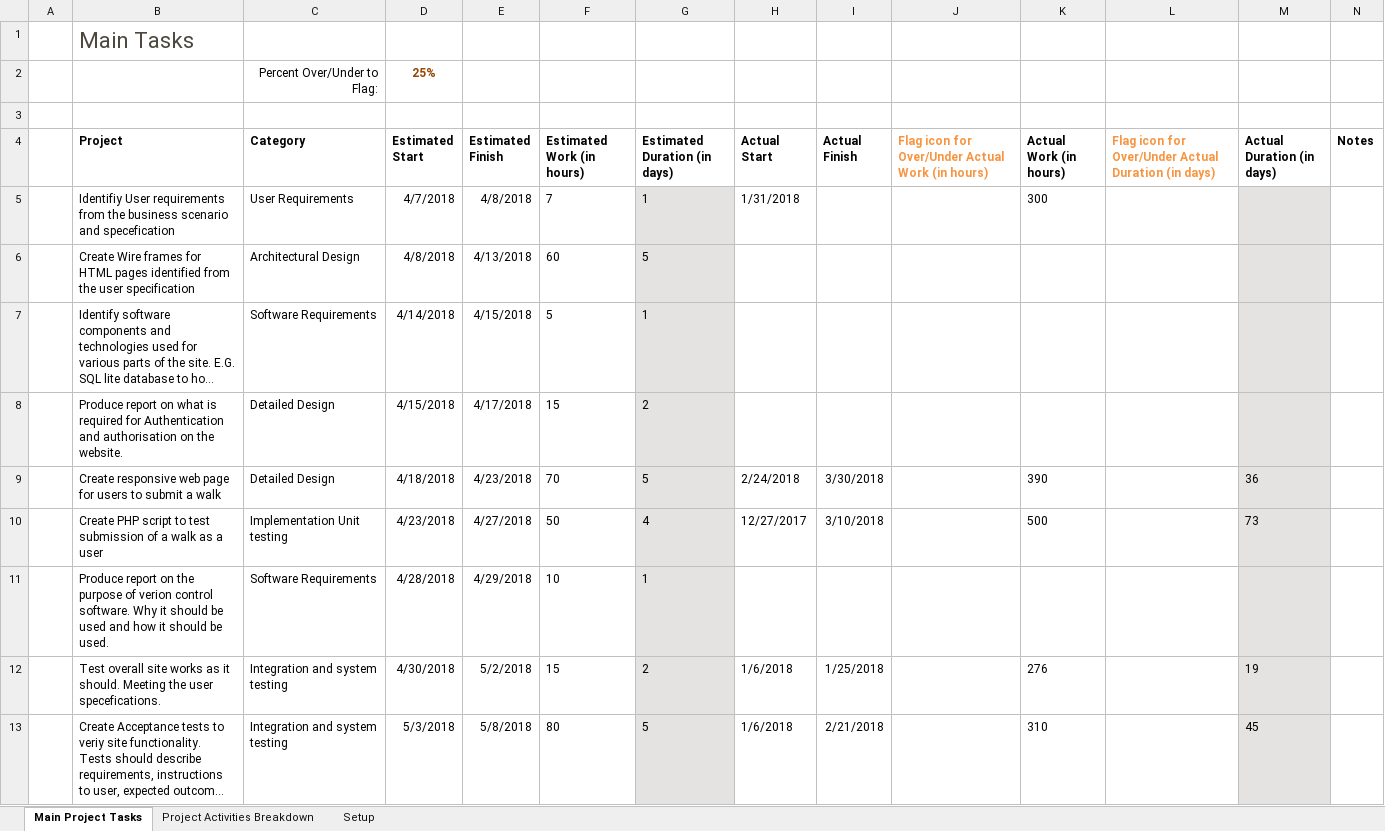
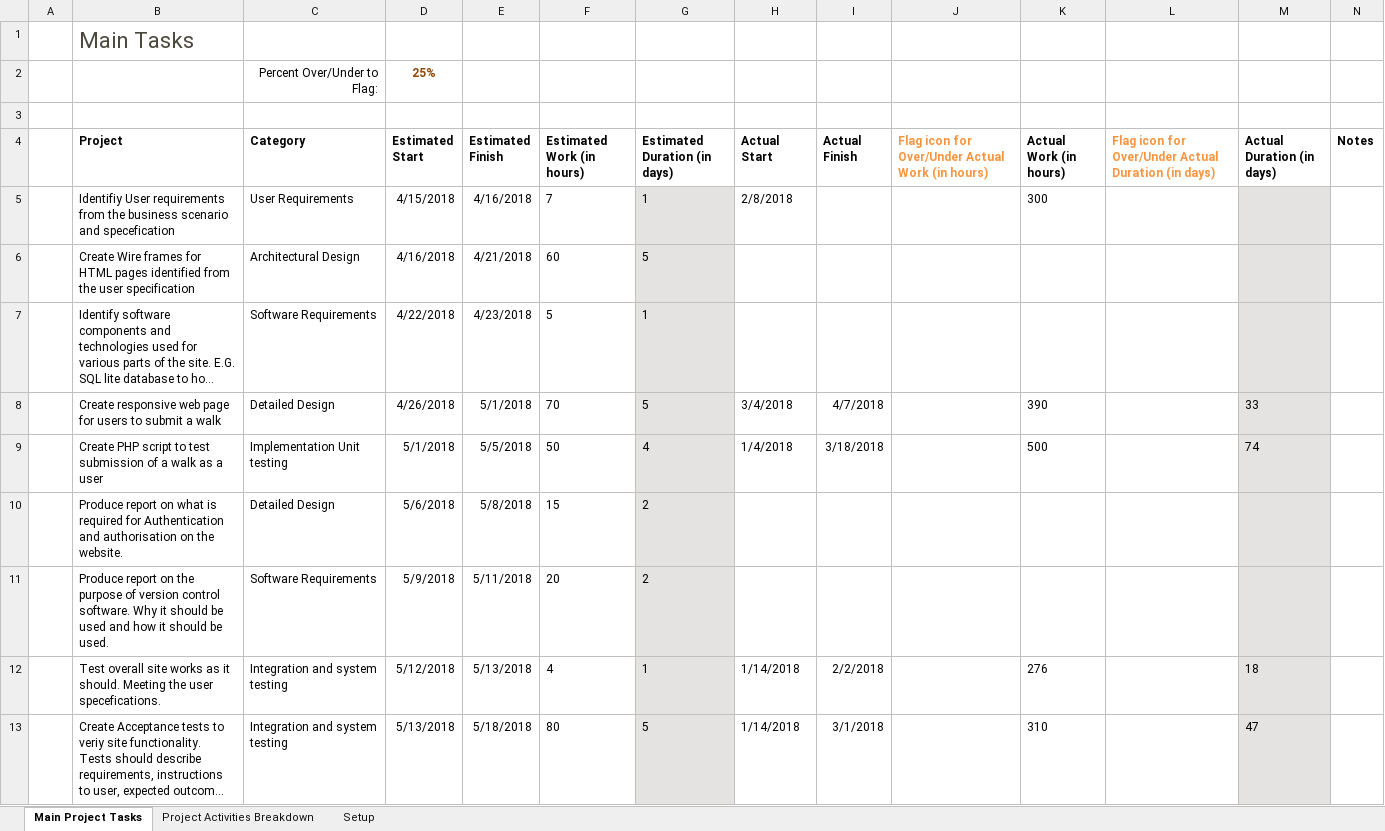
Before and after one commit to marcuslavender/tt284-walking-club-ema, an Excel workbook: Project tracker1.xlsx, sheet Main Project Tasks, drawn as a sheet; only a part is shown; long unchanged cells end in …; values as stored, in another font and other column widths than the file's, no borders; charts and pictures and conditional formats and table styles not drawn; removed rows and columns are numbered as before the commit, all else as after; the diff covers the shown part only; the diff names each change by its address in the sheet, - before the commit and + after, or states it on an @@ line.

Commit message:
Adding Project trackker spreadsheet

```diff
--- a/Project tracker1.xlsx (sheet Main Project Tasks)
+++ b/Project tracker1.xlsx (sheet Main Project Tasks)
-D5 (Estimated Start): 4/7/2018
+D5 (Estimated Start): 4/15/2018
-E5 (Estimated Finish): 4/8/2018
+E5 (Estimated Finish): 4/16/2018
-H5 (Actual Start): 1/31/2018
+H5 (Actual Start): 2/8/2018
-D6 (Estimated Start): 4/8/2018
+D6 (Estimated Start): 4/16/2018
-E6 (Estimated Finish): 4/13/2018
+E6 (Estimated Finish): 4/21/2018
-D7 (Estimated Start): 4/14/2018
+D7 (Estimated Start): 4/22/2018
-E7 (Estimated Finish): 4/15/2018
+E7 (Estimated Finish): 4/23/2018
-row 8:  | Produce report on what is required for Authentication and authorisation on the website. | Detailed Design | 4/15/2018 | 4/17/2018 | 15 | 2
-D8 (Estimated Start): 4/18/2018
+D8 (Estimated Start): 4/26/2018
-E8 (Estimated Finish): 4/23/2018
+E8 (Estimated Finish): 5/1/2018
-H8 (Actual Start): 2/24/2018
+H8 (Actual Start): 3/4/2018
-I8 (Actual Finish): 3/30/2018
+I8 (Actual Finish): 4/7/2018
-M8 (Actual Duration (in days)): 36
+M8 (Actual Duration (in days)): 33
-D9 (Estimated Start): 4/23/2018
+D9 (Estimated Start): 5/1/2018
-E9 (Estimated Finish): 4/27/2018
+E9 (Estimated Finish): 5/5/2018
-H9 (Actual Start): 12/27/2017
+H9 (Actual Start): 1/4/2018
-I9 (Actual Finish): 3/10/2018
+I9 (Actual Finish): 3/18/2018
-M9 (Actual Duration (in days)): 73
+M9 (Actual Duration (in days)): 74
-row 11:  | Produce report on the purpose of verion control software. Why it should be used and how it should be used. | Software Requirements | 4/28/2018 | 4/29/2018 | 10 | 1
+row 10:  | Produce report on what is required for Authentication and authorisation on the website. | Detailed Design | 5/6/2018 | 5/8/2018 | 15 | 2
+row 11:  | Produce report on the purpose of version control software. Why it should be used and how it should be used. | Software Requirements | 5/9/2018 | 5/11/2018 | 20 | 2
-D12 (Estimated Start): 4/30/2018
+D12 (Estimated Start): 5/12/2018
-E12 (Estimated Finish): 5/2/2018
+E12 (Estimated Finish): 5/13/2018
-F12 (Estimated Work (in hours)): 15
+F12 (Estimated Work (in hours)): 4
-G12 (Estimated Duration (in days)): 2
+G12 (Estimated Duration (in days)): 1
-H12:H13 (Actual Start): 1/6/2018
+H12:H13 (Actual Start): 1/14/2018
-I12 (Actual Finish): 1/25/2018
+I12 (Actual Finish): 2/2/2018
-M12 (Actual Duration (in days)): 19
+M12 (Actual Duration (in days)): 18
-D13 (Estimated Start): 5/3/2018
+D13 (Estimated Start): 5/13/2018
-E13 (Estimated Finish): 5/8/2018
+E13 (Estimated Finish): 5/18/2018
-I13 (Actual Finish): 2/21/2018
+I13 (Actual Finish): 3/1/2018
-M13 (Actual Duration (in days)): 45
+M13 (Actual Duration (in days)): 47
```
Also changed, not shown: 1 added row, 1 removed row and 7 edited cells elsewhere in this sheet, sheet Project Activities Breakdown, sheet Setup, formulas that keep their value, charts or pictures.
